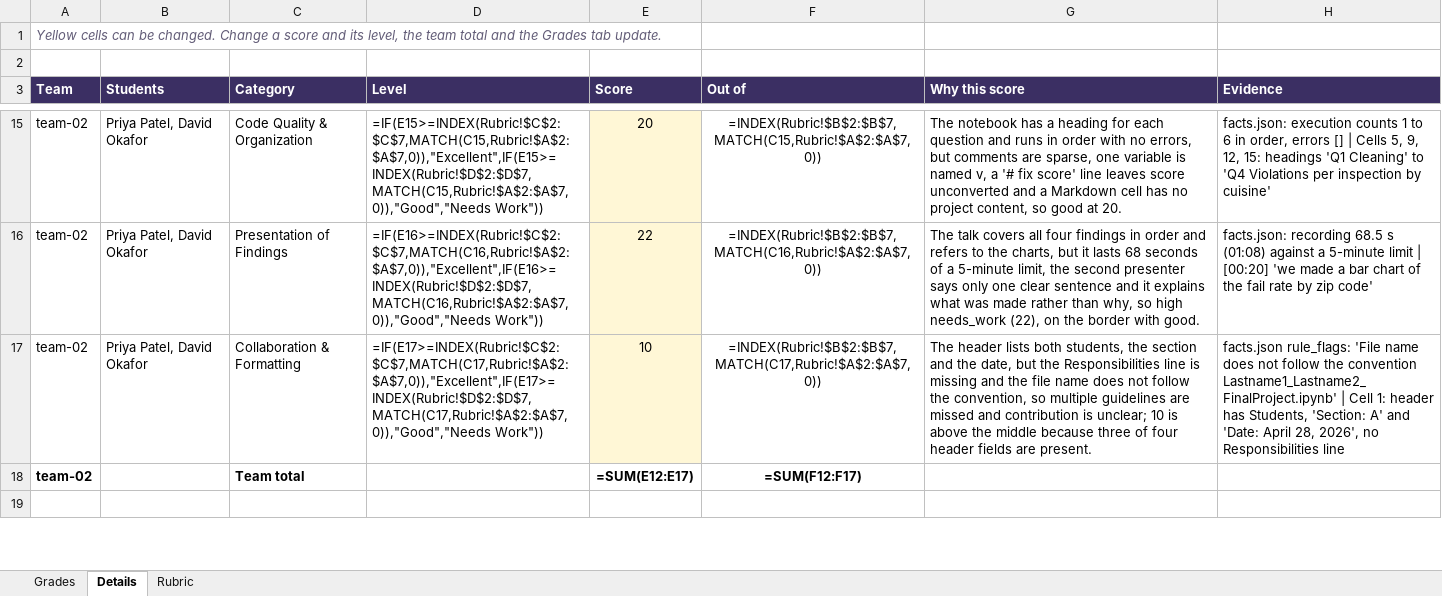
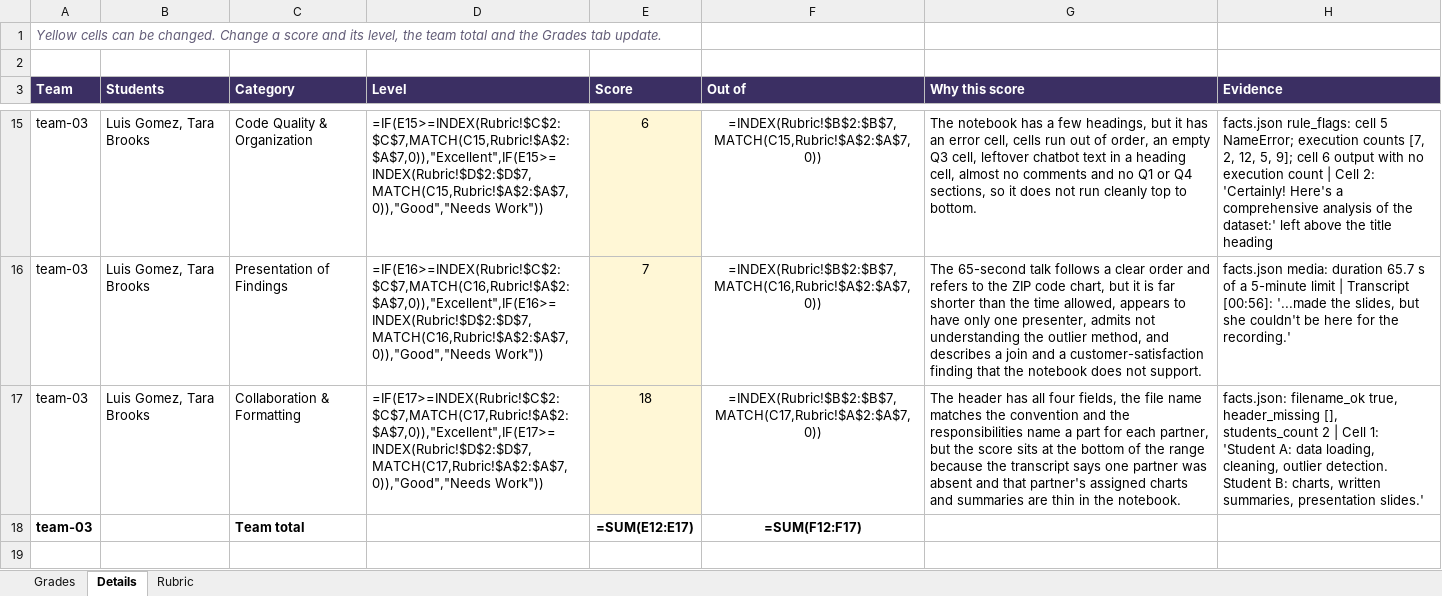
Before and after one commit to matiajm/easy-grade, an Excel workbook: docs/design/grades_example.xlsx, sheet Details, drawn as a sheet; only a part is shown, gaps mark what is left out; values as stored, in another font and other column widths than the file's, no borders; formulas without a stored value are shown as written; the diff covers the shown part only; the diff names each change by its address in the sheet, - before the commit and + after, or states it on an @@ line.

```diff
--- a/docs/design/grades_example.xlsx (sheet Details)
+++ b/docs/design/grades_example.xlsx (sheet Details)
-A15:A18 (Team): team-02
+A15:A18 (Team): team-03
-B15:B17 (Students): Priya Patel, David Okafor
+B15:B17 (Students): Luis Gomez, Tara Brooks
-E15 (Score): 20
+E15 (Score): 6
-G15 (Why this score): …has a heading for each question and runs in order with no errors, but comments are sparse, one variable is named v, a '# fix score' line leaves score unconverted and a Markdown cell has no project content, so good at 20.
+G15 (Why this score): …has a few headings, but it has an error cell, cells run out of order, an empty Q3 cell, leftover chatbot text in a heading cell, almost no comments and no Q1 or Q4 sections, so it does not run cleanly top to bottom.
-H15 (Evidence): facts.json: execution counts 1 to 6 in order, errors [] | Cells 5, 9, 12, 15: headings 'Q1 Cleaning' to 'Q4 Violations per inspection by cuisine'
+H15 (Evidence): facts.json rule_flags: cell 5 NameError; execution counts [7, 2, 12, 5, 9]; cell 6 output with no execution count | Cell 2: 'Certainly! Here's a comprehensive analysis of the dataset:' left above the title heading
-E16 (Score): 22
+E16 (Score): 7
-G16 (Why this score): The talk covers all four findings in order and refers to the charts, but it lasts 68 seconds of a 5-minute limit, the second presenter says only one clear sentence and it explains what was made rather than why, so high needs_work (22), on the border with good.
+G16 (Why this score): The 65-second talk follows a clear order and refers to the ZIP code chart, but it is far shorter than the time allowed, appears to have only one presenter, admits not understanding the outlier method, and describes a join and a customer-satisfaction finding that the notebook does not support.
-H16 (Evidence): facts.json: recording 68.5 s (01:08) against a 5-minute limit | [00:20] 'we made a bar chart of the fail rate by zip code'
+H16 (Evidence): facts.json media: duration 65.7 s of a 5-minute limit | Transcript [00:56]: '...made the slides, but she couldn't be here for the recording.'
-E17 (Score): 10
+E17 (Score): 18
-G17 (Why this score): The header lists both students, the section and the date, but the Responsibilities line is missing and the file name does not follow the convention, so multiple guidelines are missed and contribution is unclear; 10 is above the middle because three of four header fields are present.
+G17 (Why this score): The header has all four fields, the file name matches the convention and the responsibilities name a part for each partner, but the score sits at the bottom of the range because the transcript says one partner was absent and that partner's assigned charts and summaries are thin in the notebook.
-H17 (Evidence): facts.json rule_flags: 'File name does not follow the convention Lastname1_Lastname2_FinalProject.ipynb' | Cell 1: header has Students, 'Section: A' and 'Date: April 28, 2026', no Responsibilities line
+H17 (Evidence): facts.json: filename_ok true, header_missing [], students_count 2 | Cell 1: 'Student A: data loading, cleaning, outlier detection. Student B: charts, written summaries, presentation slides.'
```
Also changed, not shown: 8 added rows and 60 edited cells elsewhere in this sheet, sheet Grades, 3 other files.
